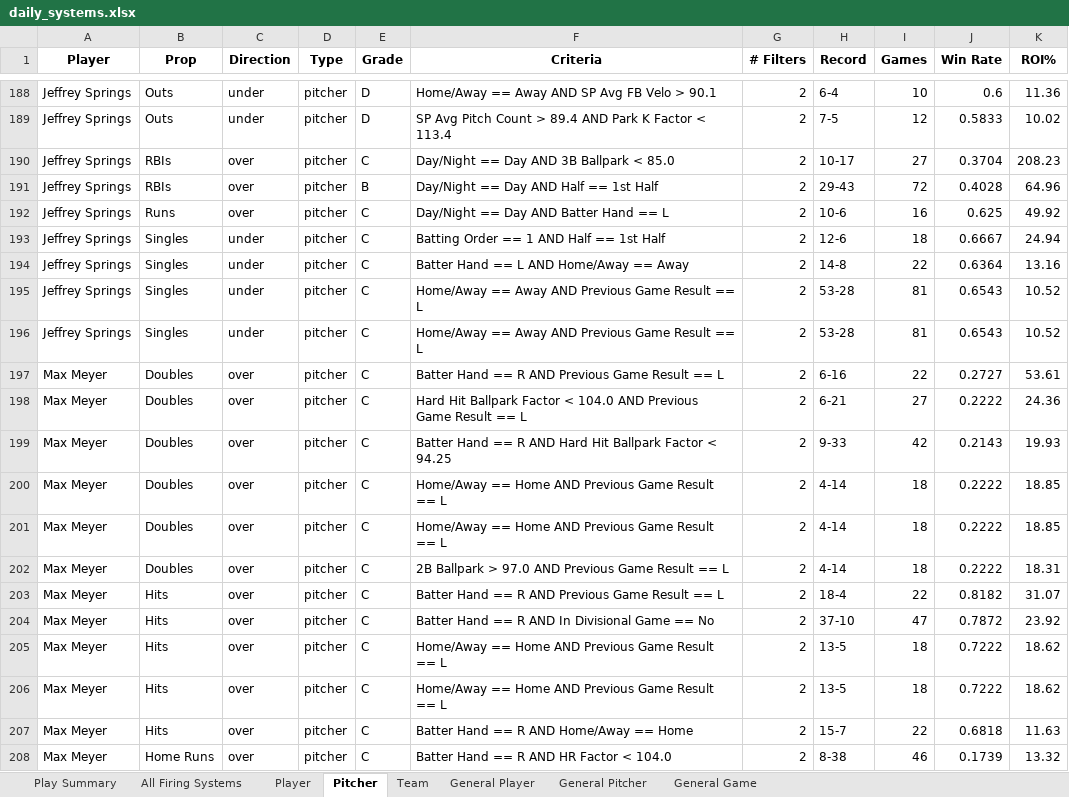
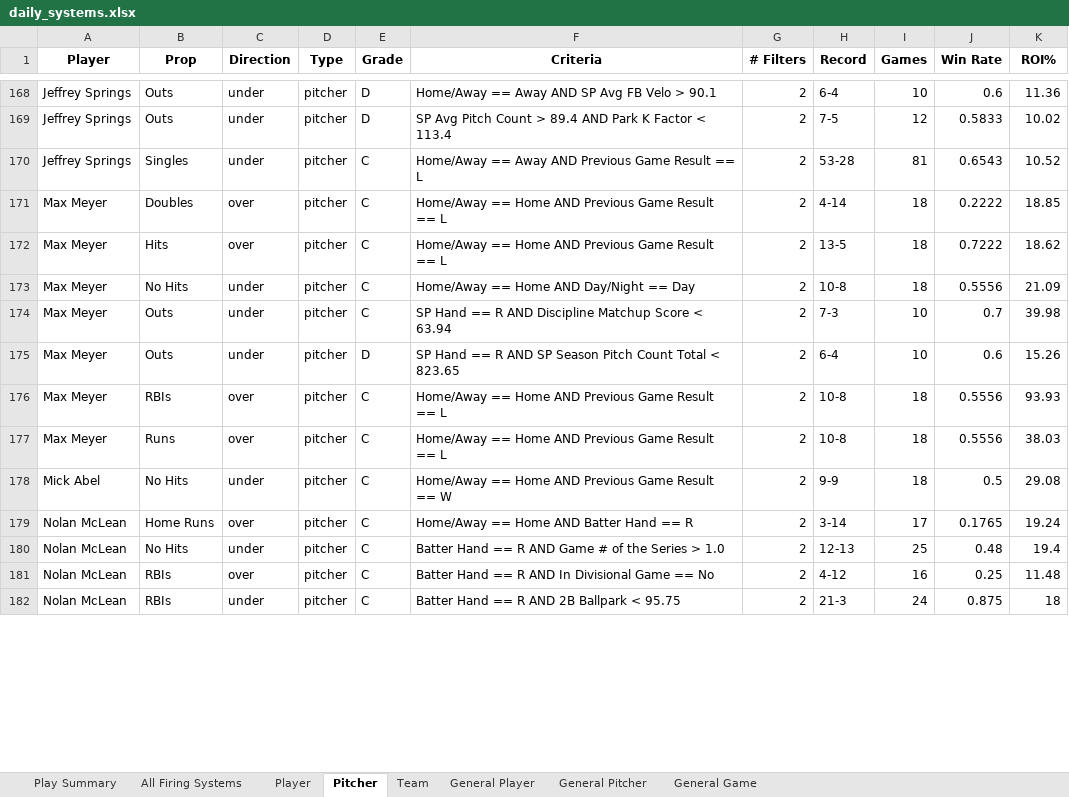
Before and after one commit to 2alexjohnson2-hub/itlb-card, an Excel workbook: daily_systems.xlsx, sheet Pitcher, drawn as a sheet; only a part is shown, gaps mark what is left out; the shorter side is filled out with more unchanged rows; values as stored, in another font and other column widths than the file's, no borders; removed rows and columns are numbered as before the commit, all else as after; the diff covers the shown part only; the diff names each change by its address in the sheet, - before the commit and + after, or states it on an @@ line.

```diff
--- a/daily_systems.xlsx (sheet Pitcher)
+++ b/daily_systems.xlsx (sheet Pitcher)
-row 190: Jeffrey Springs | RBIs | over | pitcher | C | Day/Night == Day AND 3B Ballpark < 85.0 | 2 | 10-17 | 27 | 0.3704 | 208.23
-row 191: Jeffrey Springs | RBIs | over | pitcher | B | Day/Night == Day AND Half == 1st Half | 2 | 29-43 | 72 | 0.4028 | 64.96
-row 192: Jeffrey Springs | Runs | over | pitcher | C | Day/Night == Day AND Batter Hand == L | 2 | 10-6 | 16 | 0.625 | 49.92
-row 193: Jeffrey Springs | Singles | under | pitcher | C | Batting Order == 1 AND Half == 1st Half | 2 | 12-6 | 18 | 0.6667 | 24.94
-row 194: Jeffrey Springs | Singles | under | pitcher | C | Batter Hand == L AND Home/Away == Away | 2 | 14-8 | 22 | 0.6364 | 13.16
-row 196: Jeffrey Springs | Singles | under | pitcher | C | Home/Away == Away AND Previous Game Result == L | 2 | 53-28 | 81 | 0.6543 | 10.52
-row 197: Max Meyer | Doubles | over | pitcher | C | Batter Hand == R AND Previous Game Result == L | 2 | 6-16 | 22 | 0.2727 | 53.61
-row 198: Max Meyer | Doubles | over | pitcher | C | Hard Hit Ballpark Factor < 104.0 AND Previous Game Result == L | 2 | 6-21 | 27 | 0.2222 | 24.36
-row 199: Max Meyer | Doubles | over | pitcher | C | Batter Hand == R AND Hard Hit Ballpark Factor < 94.25 | 2 | 9-33 | 42 | 0.2143 | 19.93
-row 201: Max Meyer | Doubles | over | pitcher | C | Home/Away == Home AND Previous Game Result == L | 2 | 4-14 | 18 | 0.2222 | 18.85
-row 202: Max Meyer | Doubles | over | pitcher | C | 2B Ballpark > 97.0 AND Previous Game Result == L | 2 | 4-14 | 18 | 0.2222 | 18.31
-row 203: Max Meyer | Hits | over | pitcher | C | Batter Hand == R AND Previous Game Result == L | 2 | 18-4 | 22 | 0.8182 | 31.07
-row 204: Max Meyer | Hits | over | pitcher | C | Batter Hand == R AND In Divisional Game == No | 2 | 37-10 | 47 | 0.7872 | 23.92
-row 206: Max Meyer | Hits | over | pitcher | C | Home/Away == Home AND Previous Game Result == L | 2 | 13-5 | 18 | 0.7222 | 18.62
-row 207: Max Meyer | Hits | over | pitcher | C | Batter Hand == R AND Home/Away == Home | 2 | 15-7 | 22 | 0.6818 | 11.63
-row 208: Max Meyer | Home Runs | over | pitcher | C | Batter Hand == R AND HR Factor < 104.0 | 2 | 8-38 | 46 | 0.1739 | 13.32
```
Also changed, not shown: 6 added rows and 43 removed rows elsewhere in this sheet, sheet All Firing Systems, sheet Player, sheet Play Summary, sheet Team, sheet General Game, sheet General Player.
